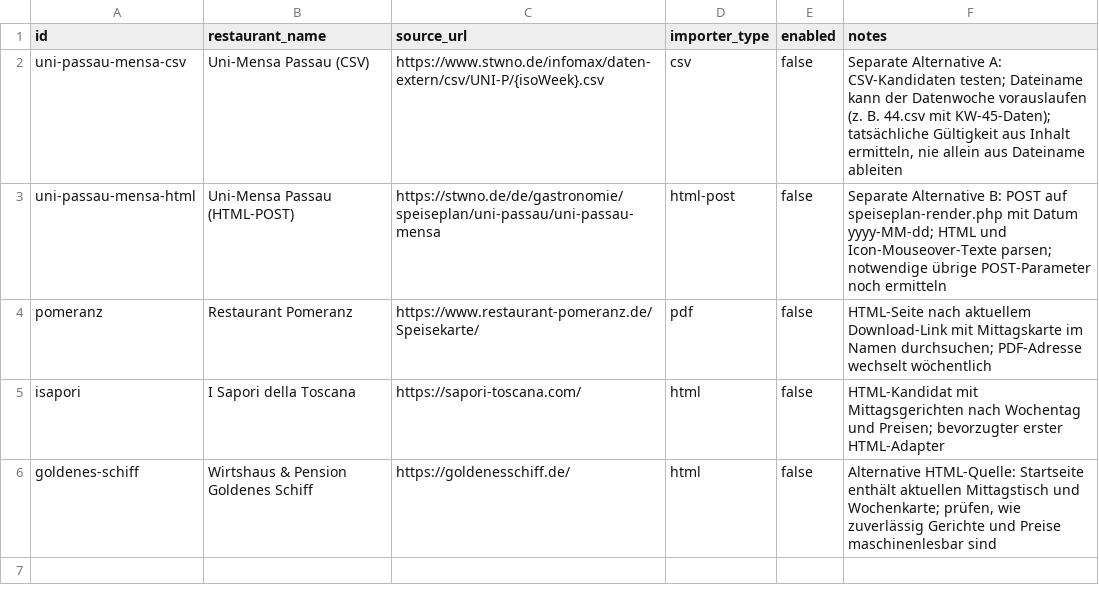
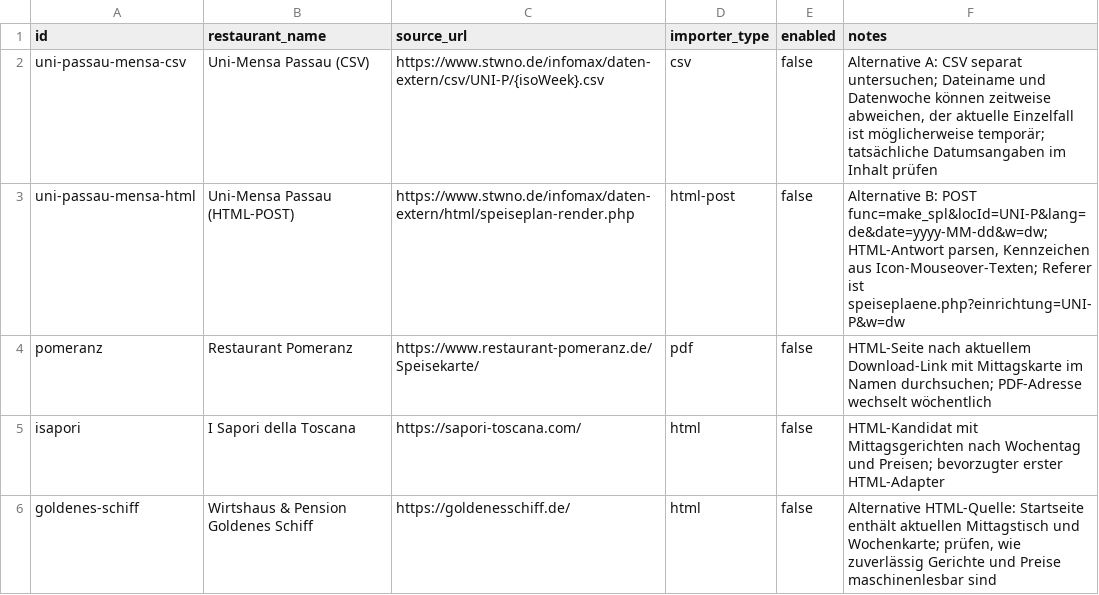
Before and after one commit to Samiclaus/passau-speisekarten, a CSV file: config/sources.csv, drawn as a sheet.

Commit message:
docs: record mensa HTML POST parameters

```diff
--- a/config/sources.csv
+++ b/config/sources.csv
@@ -1,4 +1,4 @@
 id,restaurant_name,source_url,importer_type,enabled,notes
-uni-passau-mensa-csv,Uni-Mensa Passau (CSV),https://www.stwno.de/infomax/daten-extern/csv/UNI-P/{isoWeek}.csv,csv,false,"Separate Alternative A: CSV-Kandidaten testen; Dateiname kann der Datenwoche vorauslaufen (z. B. 44.csv mit KW-45-Daten); tatsächliche Gültigkeit aus Inhalt ermitteln, nie allein aus Dateiname ableiten"
-uni-passau-mensa-html,Uni-Mensa Passau (HTML-POST),https://stwno.de/de/gastronomie/speiseplan/uni-passau/uni-passau-mensa,html-post,false,"Separate Alternative B: POST auf speiseplan-render.php mit Datum yyyy-MM-dd; HTML und Icon-Mouseover-Texte parsen; notwendige übrige POST-Parameter noch ermitteln"
+uni-passau-mensa-csv,Uni-Mensa Passau (CSV),https://www.stwno.de/infomax/daten-extern/csv/UNI-P/{isoWeek}.csv,csv,false,"Alternative A: CSV separat untersuchen; Dateiname und Datenwoche können zeitweise abweichen, der aktuelle Einzelfall ist möglicherweise temporär; tatsächliche Datumsangaben im Inhalt prüfen"
+uni-passau-mensa-html,Uni-Mensa Passau (HTML-POST),https://www.stwno.de/infomax/daten-extern/html/speiseplan-render.php,html-post,false,"Alternative B: POST func=make_spl&locId=UNI-P&lang=de&date=yyyy-MM-dd&w=dw; HTML-Antwort parsen, Kennzeichen aus Icon-Mouseover-Texten; Referer ist speiseplaene.php?einrichtung=UNI-P&w=dw"
 pomeranz,Restaurant Pomeranz,https://www.restaurant-pomeranz.de/Speisekarte/,pdf,false,"HTML-Seite nach aktuellem Download-Link mit Mittagskarte im Namen durchsuchen; PDF-Adresse wechselt wöchentlich"
```
